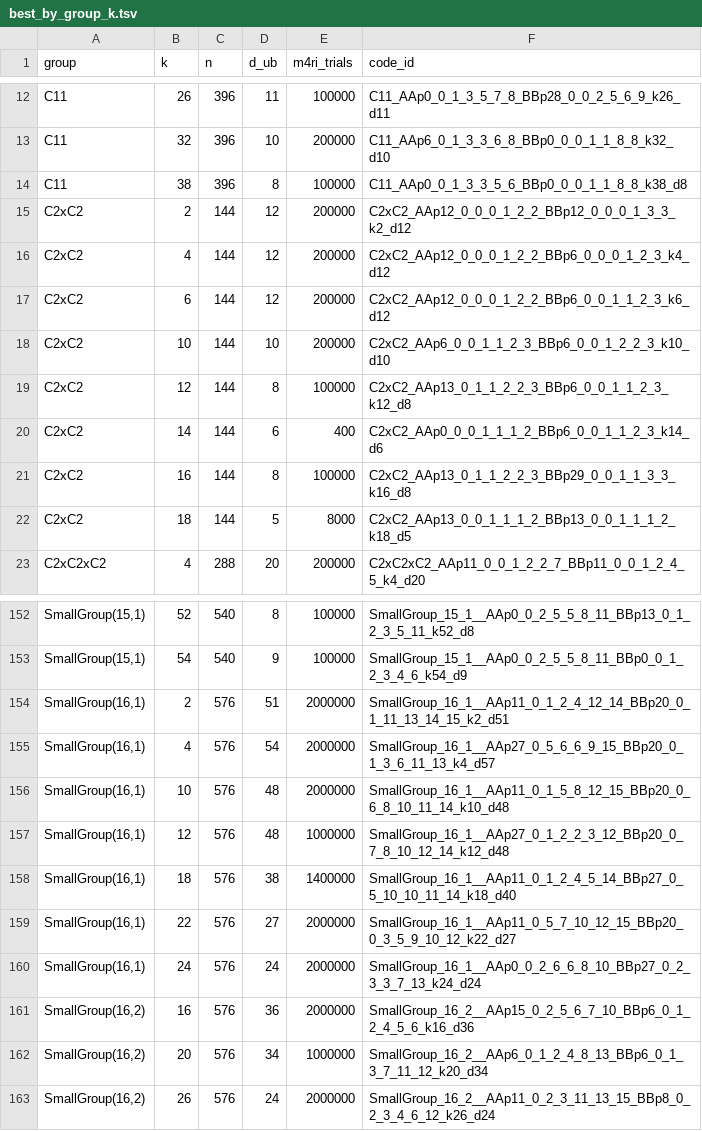
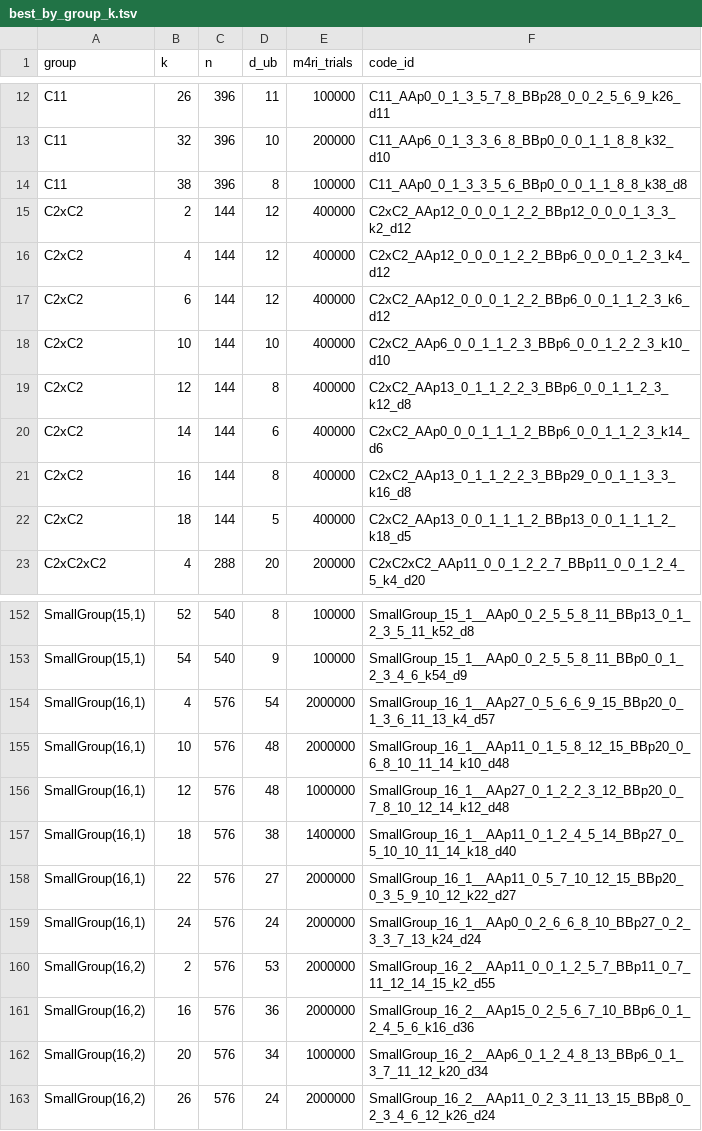
Before and after one commit to aleverrier/qtanner-search, a TSV file: best_codes/best_by_group_k.tsv, drawn as a sheet; only a part is shown, gaps mark what is left out.

Commit message:
best_codes: refresh best-by-nk (2026-01-30T08:45:08Z)

```diff
--- a/best_codes/best_by_group_k.tsv
+++ b/best_codes/best_by_group_k.tsv
@@ -14,10 +14,10 @@ C11	32	396	10	200000	C11_AAp6_0_1_3_3_6_8_BBp0_0_0_1_1_8_8_k32_d10
 C11	38	396	8	100000	C11_AAp0_0_1_3_3_5_6_BBp0_0_0_1_1_8_8_k38_d8
-C2xC2	2	144	12	200000	C2xC2_AAp12_0_0_0_1_2_2_BBp12_0_0_0_1_3_3_k2_d12
-C2xC2	4	144	12	200000	C2xC2_AAp12_0_0_0_1_2_2_BBp6_0_0_0_1_2_3_k4_d12
-C2xC2	6	144	12	200000	C2xC2_AAp12_0_0_0_1_2_2_BBp6_0_0_1_1_2_3_k6_d12
-C2xC2	10	144	10	200000	C2xC2_AAp6_0_0_1_1_2_3_BBp6_0_0_1_2_2_3_k10_d10
-C2xC2	12	144	8	100000	C2xC2_AAp13_0_1_1_2_2_3_BBp6_0_0_1_1_2_3_k12_d8
-C2xC2	14	144	6	400	C2xC2_AAp0_0_0_1_1_1_2_BBp6_0_0_1_1_2_3_k14_d6
-C2xC2	16	144	8	100000	C2xC2_AAp13_0_1_1_2_2_3_BBp29_0_0_1_1_3_3_k16_d8
-C2xC2	18	144	5	8000	C2xC2_AAp13_0_0_1_1_1_2_BBp13_0_0_1_1_1_2_k18_d5
+C2xC2	2	144	12	400000	C2xC2_AAp12_0_0_0_1_2_2_BBp12_0_0_0_1_3_3_k2_d12
+C2xC2	4	144	12	400000	C2xC2_AAp12_0_0_0_1_2_2_BBp6_0_0_0_1_2_3_k4_d12
+C2xC2	6	144	12	400000	C2xC2_AAp12_0_0_0_1_2_2_BBp6_0_0_1_1_2_3_k6_d12
+C2xC2	10	144	10	400000	C2xC2_AAp6_0_0_1_1_2_3_BBp6_0_0_1_2_2_3_k10_d10
+C2xC2	12	144	8	400000	C2xC2_AAp13_0_1_1_2_2_3_BBp6_0_0_1_1_2_3_k12_d8
+C2xC2	14	144	6	400000	C2xC2_AAp0_0_0_1_1_1_2_BBp6_0_0_1_1_2_3_k14_d6
+C2xC2	16	144	8	400000	C2xC2_AAp13_0_1_1_2_2_3_BBp29_0_0_1_1_3_3_k16_d8
+C2xC2	18	144	5	400000	C2xC2_AAp13_0_0_1_1_1_2_BBp13_0_0_1_1_1_2_k18_d5
 C2xC2xC2	4	288	20	200000	C2xC2xC2_AAp11_0_0_1_2_2_7_BBp11_0_0_1_2_4_5_k4_d20
@@ -153,3 +153,2 @@ SmallGroup(15,1)	52	540	8	100000	SmallGroup_15_1__AAp0_0_2_5_5_8_11_BBp13_0_1_2_
 SmallGroup(15,1)	54	540	9	100000	SmallGroup_15_1__AAp0_0_2_5_5_8_11_BBp0_0_1_2_3_4_6_k54_d9
-SmallGroup(16,1)	2	576	51	2000000	SmallGroup_16_1__AAp11_0_1_2_4_12_14_BBp20_0_1_11_13_14_15_k2_d51
 SmallGroup(16,1)	4	576	54	2000000	SmallGroup_16_1__AAp27_0_5_6_6_9_15_BBp20_0_1_3_6_11_13_k4_d57
@@ -160,2 +159,3 @@ SmallGroup(16,1)	22	576	27	2000000	SmallGroup_16_1__AAp11_0_5_7_10_12_15_BBp20_0
 SmallGroup(16,1)	24	576	24	2000000	SmallGroup_16_1__AAp0_0_2_6_6_8_10_BBp27_0_2_3_3_7_13_k24_d24
+SmallGroup(16,2)	2	576	53	2000000	SmallGroup_16_2__AAp11_0_0_1_2_5_7_BBp11_0_7_11_12_14_15_k2_d55
 SmallGroup(16,2)	16	576	36	2000000	SmallGroup_16_2__AAp15_0_2_5_6_7_10_BBp6_0_1_2_4_5_6_k16_d36
```
Also changed, not shown: best_codes/index.tsv, 31 other files.
